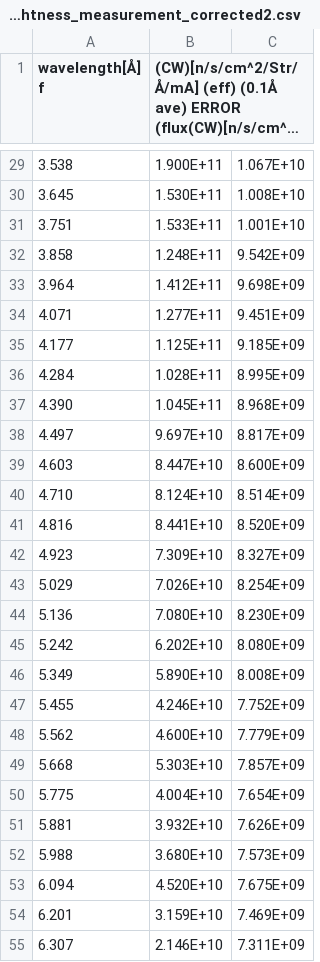
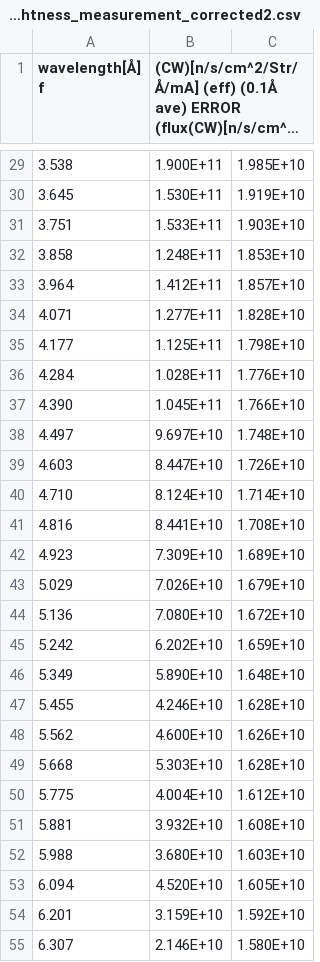
Before and after one commit to sellitforcache/nim-brightness, a CSV file: brightness_measurement_corrected2.csv, drawn as a sheet; only a part is shown, gaps mark what is left out; long unchanged cells end in …; the diff covers the shown part only; the diff names each change by its address in the sheet, - before the commit and + after, or states it on an @@ line.

```diff
--- a/brightness_measurement_corrected2.csv
+++ b/brightness_measurement_corrected2.csv
-C29: 1.067E+10
+C29: 1.985E+10
-C30: 1.008E+10
+C30: 1.919E+10
-C31: 1.001E+10
+C31: 1.903E+10
-C32: 9.542E+09
+C32: 1.853E+10
-C33: 9.698E+09
+C33: 1.857E+10
-C34: 9.451E+09
+C34: 1.828E+10
-C35: 9.185E+09
+C35: 1.798E+10
-C36: 8.995E+09
+C36: 1.776E+10
-C37: 8.968E+09
+C37: 1.766E+10
-C38: 8.817E+09
+C38: 1.748E+10
-C39: 8.600E+09
+C39: 1.726E+10
-C40: 8.514E+09
+C40: 1.714E+10
-C41: 8.520E+09
+C41: 1.708E+10
-C42: 8.327E+09
+C42: 1.689E+10
-C43: 8.254E+09
+C43: 1.679E+10
-C44: 8.230E+09
+C44: 1.672E+10
-C45: 8.080E+09
+C45: 1.659E+10
-C46: 8.008E+09
+C46: 1.648E+10
-C47: 7.752E+09
+C47: 1.628E+10
-C48: 7.779E+09
+C48: 1.626E+10
-C49: 7.857E+09
+C49: 1.628E+10
-C50: 7.654E+09
+C50: 1.612E+10
-C51: 7.626E+09
+C51: 1.608E+10
-C52: 7.573E+09
+C52: 1.603E+10
-C53: 7.675E+09
+C53: 1.605E+10
-C54: 7.469E+09
+C54: 1.592E+10
-C55: 7.311E+09
+C55: 1.580E+10
```
Also changed, not shown: 75 edited cells elsewhere in this file, 2 other files.
